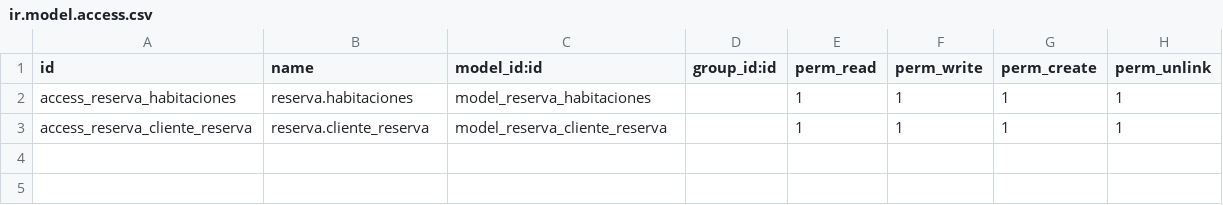
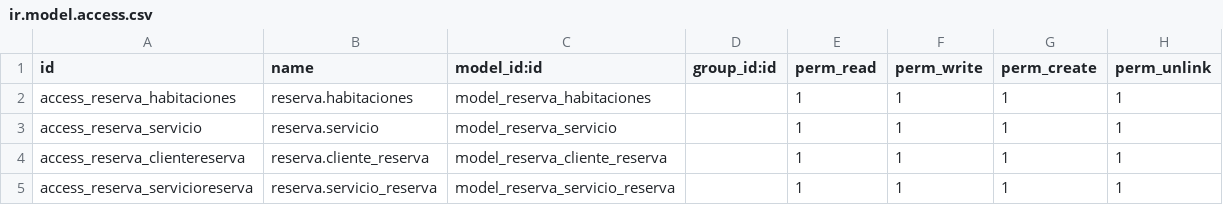
Before and after one commit to pabloahm/Hotel, a CSV file: security/ir.model.access.csv, drawn as a sheet.

```diff
--- a/security/ir.model.access.csv
+++ b/security/ir.model.access.csv
@@ -2,2 +2,4 @@ id,name,model_id:id,group_id:id,perm_read,perm_write,perm_create,perm_unlink
 access_reserva_habitaciones,reserva.habitaciones,model_reserva_habitaciones,,1,1,1,1
-access_reserva_cliente_reserva,reserva.cliente_reserva,model_reserva_cliente_reserva,,1,1,1,1
+access_reserva_servicio,reserva.servicio,model_reserva_servicio,,1,1,1,1
+access_reserva_clientereserva,reserva.cliente_reserva,model_reserva_cliente_reserva,,1,1,1,1
+access_reserva_servicioreserva,reserva.servicio_reserva,model_reserva_servicio_reserva,,1,1,1,1
```
Also changed, not shown: 2 other files.
